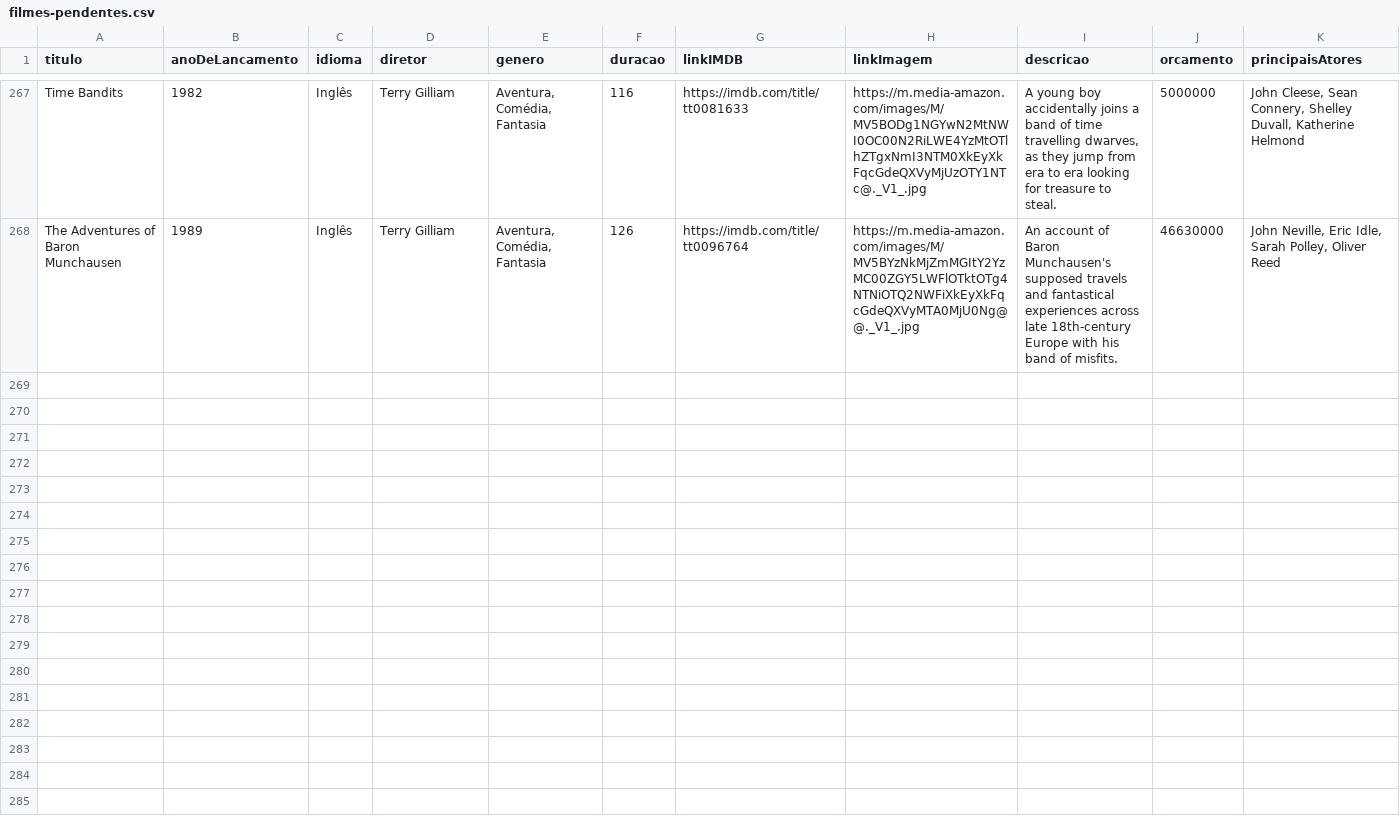
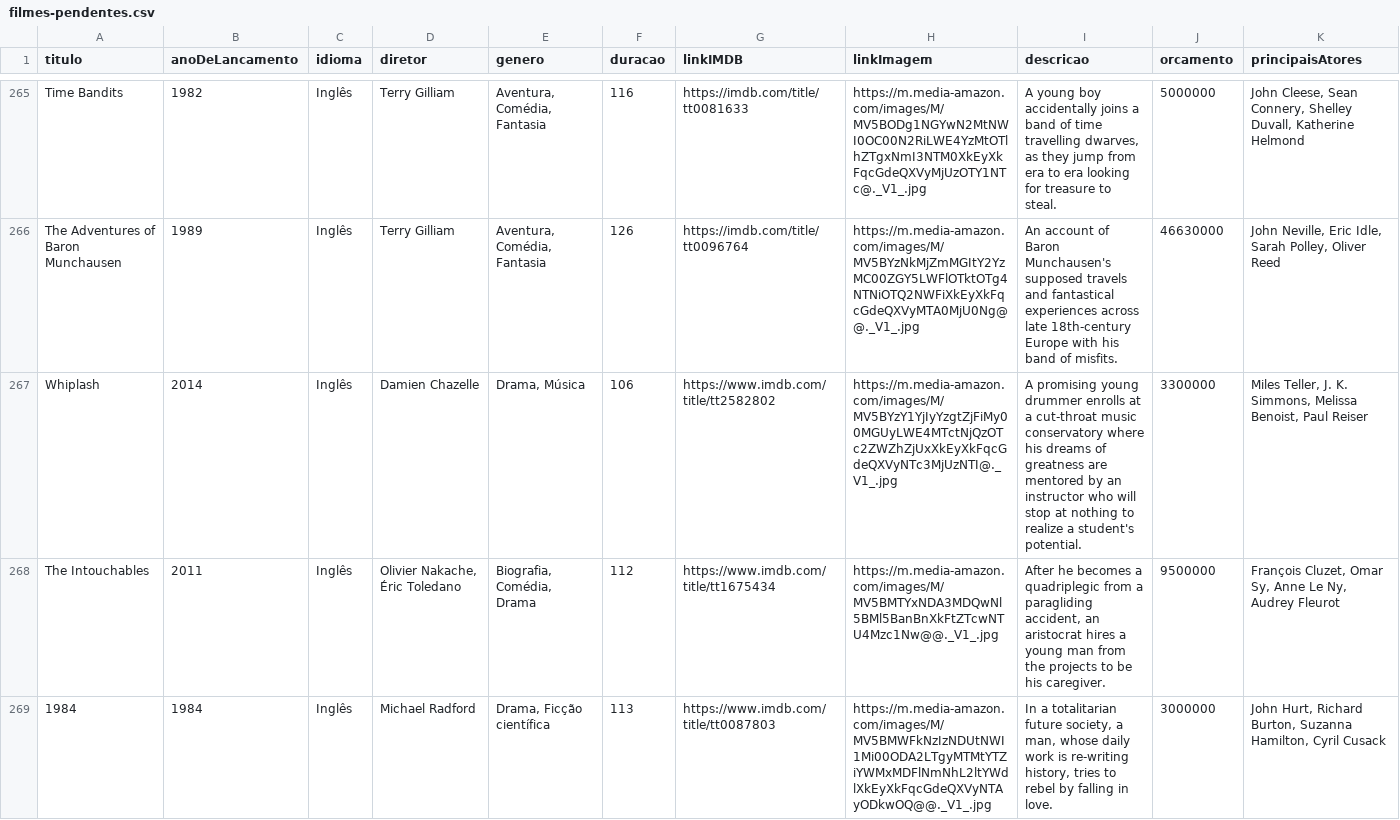
Before and after one commit to luismiguwl/api-filmes-spring-boot, a CSV file: dados/filmes-pendentes.csv, drawn as a sheet; only a part is shown, gaps mark what is left out; the diff covers the shown part only.

```diff
--- a/dados/filmes-pendentes.csv
+++ b/dados/filmes-pendentes.csv
@@ -268 +266,4 @@ Time Bandits,1982,Inglês,Terry Gilliam,"Aventura, Comédia, Fantasia",116,https
 The Adventures of Baron Munchausen,1989,Inglês,Terry Gilliam,"Aventura, Comédia, Fantasia",126,https://imdb.com/title/tt0096764,https://m.media-amazon.com/images/M/MV5BYzNkMjZmMGItY2YzMC00ZGY5LWFlOTktOTg4NTNiOTQ2NWFiXkEyXkFqcGdeQXVyMTA0MjU0Ng@@._V1_.jpg,An account of Baron Munchausen's supposed travels and fantastical experiences across late 18th-century Europe with his band of misfits.,46630000,"John Neville, Eric Idle, Sarah Polley, Oliver Reed"
+Whiplash,2014,Inglês,Damien Chazelle,"Drama, Música",106,https://www.imdb.com/title/tt2582802,https://m.media-amazon.com/images/M/MV5BYzY1YjIyYzgtZjFiMy00MGUyLWE4MTctNjQzOTc2ZWZhZjUxXkEyXkFqcGdeQXVyNTc3MjUzNTI@._V1_.jpg,A promising young drummer enrolls at a cut-throat music conservatory where his dreams of greatness are mentored by an instructor who will stop at nothing to realize a student's potential.,3300000,"Miles Teller, J. K. Simmons, Melissa Benoist, Paul Reiser"
+The Intouchables,2011,Inglês,"Olivier Nakache, Éric Toledano","Biografia, Comédia, Drama",112,https://www.imdb.com/title/tt1675434,https://m.media-amazon.com/images/M/MV5BMTYxNDA3MDQwNl5BMl5BanBnXkFtZTcwNTU4Mzc1Nw@@._V1_.jpg,"After he becomes a quadriplegic from a paragliding accident, an aristocrat hires a young man from the projects to be his caregiver.",9500000,"François Cluzet, Omar Sy, Anne Le Ny, Audrey Fleurot"
+1984,1984,Inglês,Michael Radford,"Drama, Ficção científica",113,https://www.imdb.com/title/tt0087803,https://m.media-amazon.com/images/M/MV5BMWFkNzIzNDUtNWI1Mi00ODA2LTgyMTMtYTZiYWMxMDFlNmNhL2ltYWdlXkEyXkFqcGdeQXVyNTAyODkwOQ@@._V1_.jpg,"In a totalitarian future society, a man, whose daily work is re-writing history, tries to rebel by falling in love.",3000000,"John Hurt, Richard Burton, Suzanna Hamilton, Cyril Cusack"
```
Also changed, not shown: 3 added rows and 2 removed rows elsewhere in this file, dados/filmes-assistidos-em-2022.csv, 2 other files.
